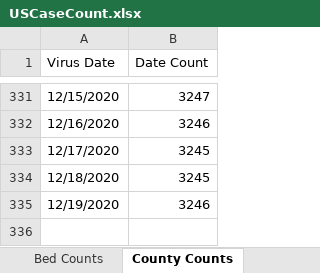
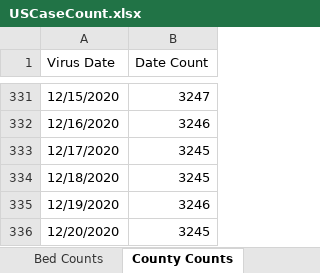
Before and after one commit to mhowe0422/mhowe0422.github.io, an Excel workbook: covid19/data/USCaseCount.xlsx, sheet County Counts, drawn as a sheet; only a part is shown, gaps mark what is left out; values as stored, in another font and other column widths than the file's, no borders; table styles not drawn; the diff names each change by its address in the sheet, - before the commit and + after, or states it on an @@ line.

```diff
--- a/covid19/data/USCaseCount.xlsx (sheet County Counts)
+++ b/covid19/data/USCaseCount.xlsx (sheet County Counts)
+row 336: 12/20/2020 | 3245
```
Also changed, not shown: sheet Deaths Data, sheet Cases Data, sheet Bed Counts, charts or pictures, covid19/data/CaseRatio.xlsx, covid19/data/CountyStateCaseDeathTrends.xlsx, 4 other files.
